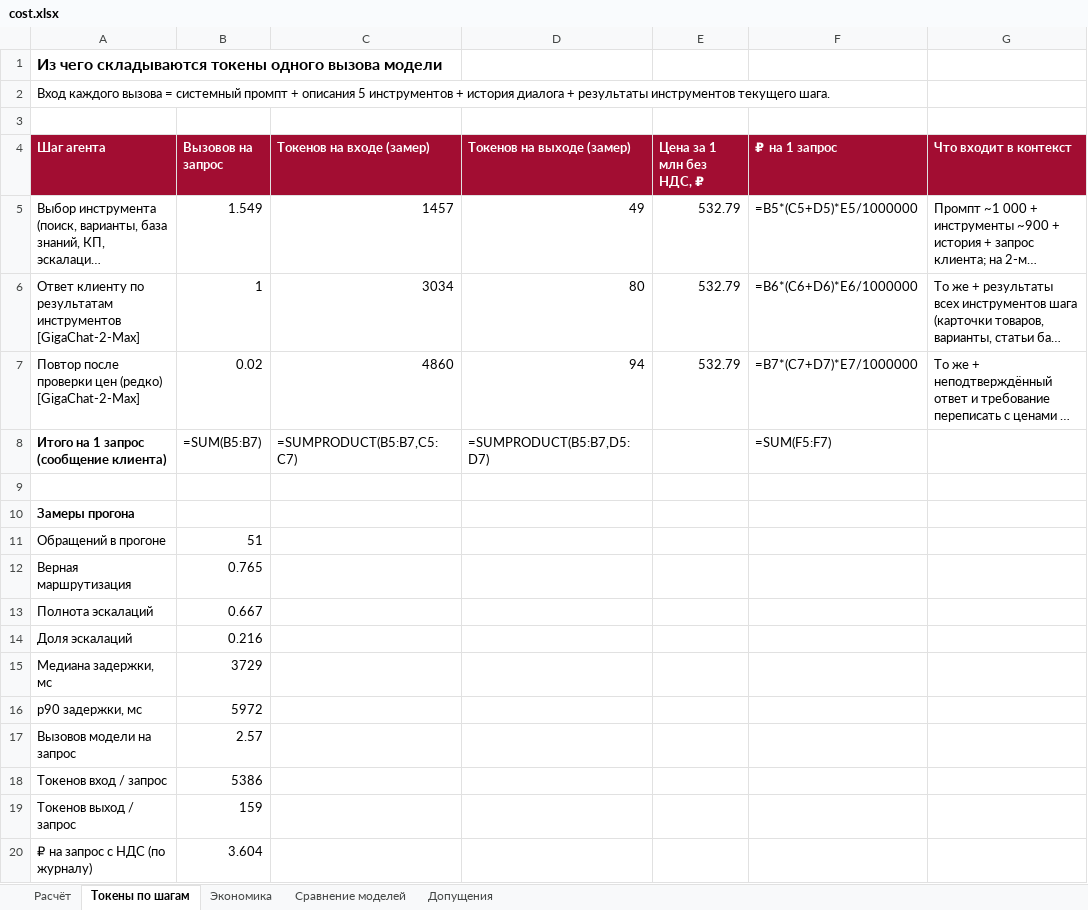
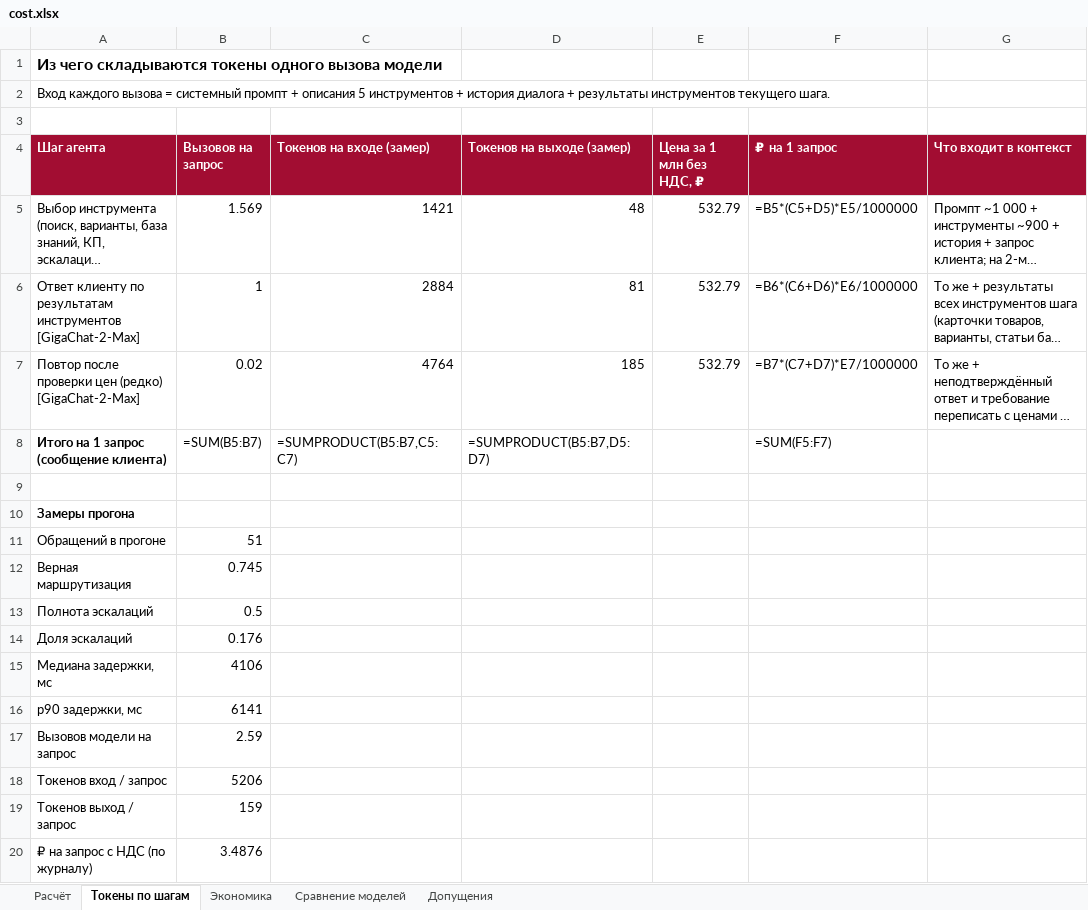
Before and after one commit to Fighter90/support_agent, an Excel workbook: docs/cost.xlsx, sheet Токены по шагам, drawn as a sheet; long unchanged cells end in …; values as stored, in another font and other column widths than the file's, no borders; formulas without a stored value are shown as written; the diff names each change by its address in the sheet, - before the commit and + after, or states it on an @@ line.

```diff
--- a/docs/cost.xlsx (sheet Токены по шагам)
+++ b/docs/cost.xlsx (sheet Токены по шагам)
-B5 (Вызовов на запрос): 1.549
+B5 (Вызовов на запрос): 1.569
-C5 (Токенов на входе (замер)): 1457
+C5 (Токенов на входе (замер)): 1421
-D5 (Токенов на выходе (замер)): 49
+D5 (Токенов на выходе (замер)): 48
-C6 (Токенов на входе (замер)): 3034
+C6 (Токенов на входе (замер)): 2884
-D6 (Токенов на выходе (замер)): 80
+D6 (Токенов на выходе (замер)): 81
-C7 (Токенов на входе (замер)): 4860
+C7 (Токенов на входе (замер)): 4764
-D7 (Токенов на выходе (замер)): 94
+D7 (Токенов на выходе (замер)): 185
-B12 (Вызовов на запрос): 0.765
+B12 (Вызовов на запрос): 0.745
-B13 (Вызовов на запрос): 0.667
+B13 (Вызовов на запрос): 0.5
-B14 (Вызовов на запрос): 0.216
+B14 (Вызовов на запрос): 0.176
-B15 (Вызовов на запрос): 3729
+B15 (Вызовов на запрос): 4106
-B16 (Вызовов на запрос): 5972
+B16 (Вызовов на запрос): 6141
-B17 (Вызовов на запрос): 2.57
+B17 (Вызовов на запрос): 2.59
-B18 (Вызовов на запрос): 5386
+B18 (Вызовов на запрос): 5206
-B20 (Вызовов на запрос): 3.604
+B20 (Вызовов на запрос): 3.4876
```
Also changed, not shown: sheet Экономика, sheet Расчёт, 20 other files.
